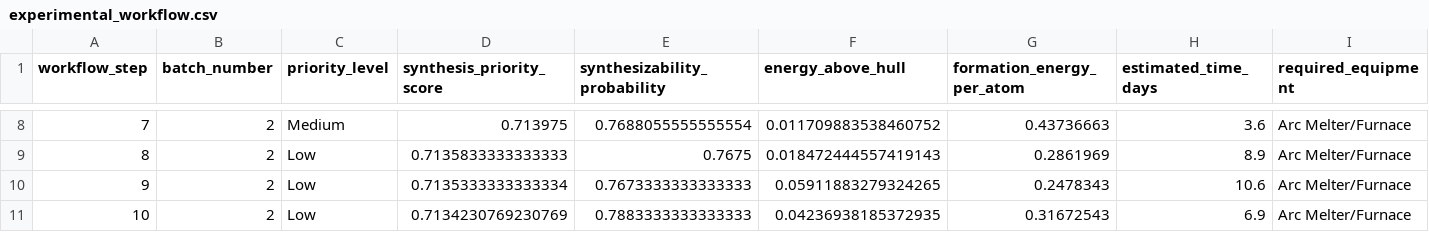
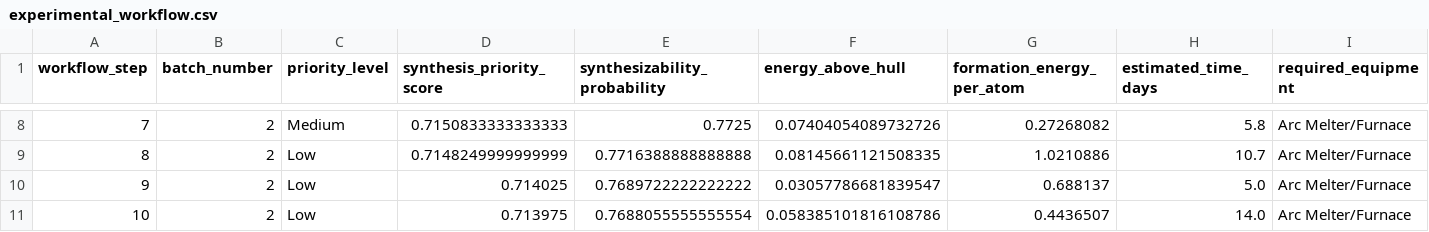
Before and after one commit to jmeyer1980/materials-discovery-workshop, a CSV file: experimental_workflow.csv, drawn as a sheet; only a part is shown, gaps mark what is left out; the diff covers the shown part only.

Commit message:
Enhance SynthesizabilityClassifier with improved training, calibration, and handling of missing features
- Implemented a robust training process with class rebalancing for imbalanced datasets.
- Introduced a calibration model using isotonic regression to improve probability estimates.
- Added a decision threshold optimization based on F1 score from the calibration split.
- Enhanced handling of missing feature values with deterministic defaults based on training medians.
- Updated evaluation metrics to include decision threshold and class balance information.
- Improved cross-validation process to prevent data leakage during scaling.
- Refined prediction logic to consistently apply the tuned decision threshold.

```diff
--- a/experimental_workflow.csv
+++ b/experimental_workflow.csv
@@ -8,4 +8,4 @@ workflow_step,batch_number,priority_level,synthesis_priority_score,synthesizabil
-7,2,Medium,0.713975,0.7688055555555554,0.011709883538460752,0.43736663,3.6,Arc Melter/Furnace
-8,2,Low,0.7135833333333333,0.7675,0.018472444557419143,0.2861969,8.9,Arc Melter/Furnace
-9,2,Low,0.7135333333333334,0.7673333333333333,0.05911883279324265,0.2478343,10.6,Arc Melter/Furnace
-10,2,Low,0.7134230769230769,0.7883333333333333,0.04236938185372935,0.31672543,6.9,Arc Melter/Furnace
+7,2,Medium,0.7150833333333333,0.7725,0.07404054089732726,0.27268082,5.8,Arc Melter/Furnace
+8,2,Low,0.7148249999999999,0.7716388888888888,0.08145661121508335,1.0210886,10.7,Arc Melter/Furnace
+9,2,Low,0.714025,0.7689722222222222,0.03057786681839547,0.688137,5.0,Arc Melter/Furnace
+10,2,Low,0.713975,0.7688055555555554,0.058385101816108786,0.4436507,14.0,Arc Melter/Furnace
```
Also changed, not shown: 30 edited cells elsewhere in this file, 3 other files.
